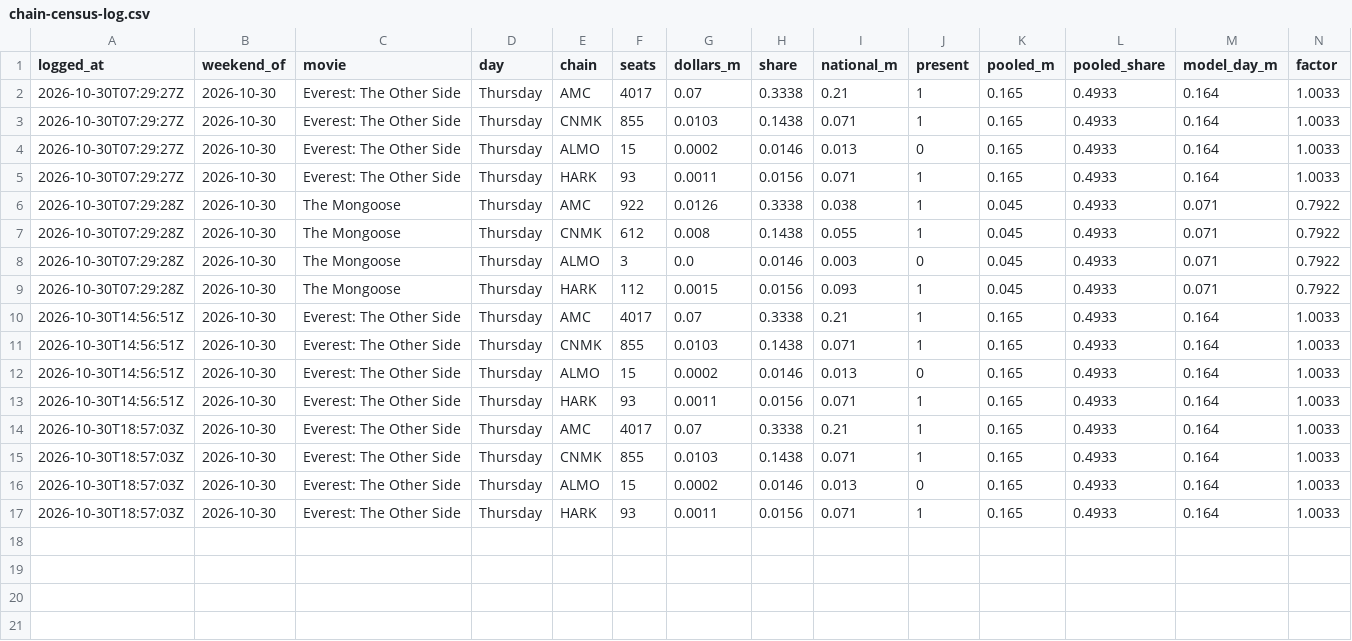
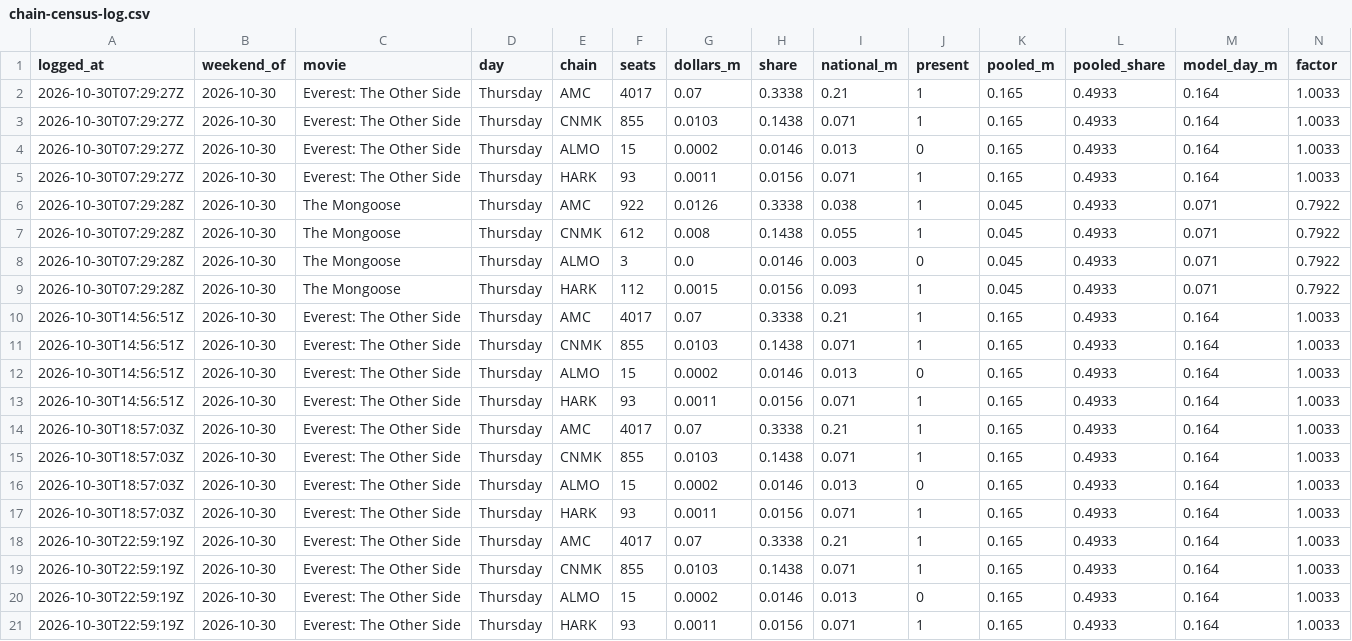
Before and after one commit to arnauddg27-svg/Theatres, a CSV file: box-office-tracker/data/chain-census-log.csv, drawn as a sheet; only a part is shown; rows hold the shown columns only; the diff names each change by its address in the sheet, - before the commit and + after, or states it on an @@ line.

```diff
--- a/box-office-tracker/data/chain-census-log.csv
+++ b/box-office-tracker/data/chain-census-log.csv
+row 18: 2026-10-30T22:59:19Z | 2026-10-30 | Everest: The Other Side | Thursday | AMC | 4017 | 0.07 | 0.3338 | 0.21 | 1 | 0.165 | 0.4933 | 0.164 | 1.0033
+row 19: 2026-10-30T22:59:19Z | 2026-10-30 | Everest: The Other Side | Thursday | CNMK | 855 | 0.0103 | 0.1438 | 0.071 | 1 | 0.165 | 0.4933 | 0.164 | 1.0033
+row 20: 2026-10-30T22:59:19Z | 2026-10-30 | Everest: The Other Side | Thursday | ALMO | 15 | 0.0002 | 0.0146 | 0.013 | 0 | 0.165 | 0.4933 | 0.164 | 1.0033
+row 21: 2026-10-30T22:59:19Z | 2026-10-30 | Everest: The Other Side | Thursday | HARK | 93 | 0.0011 | 0.0156 | 0.071 | 1 | 0.165 | 0.4933 | 0.164 | 1.0033
```
Also changed, not shown: box-office-tracker/data/polymarket-odds-log.csv, box-office-tracker/data/prediction-log.csv, 6 other files.
